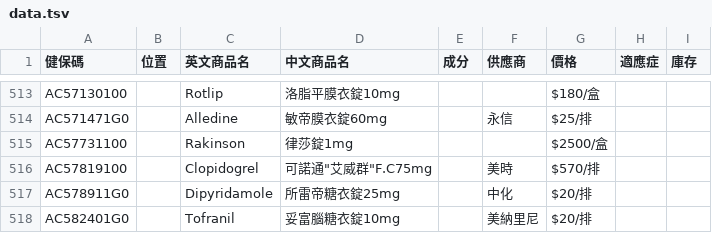
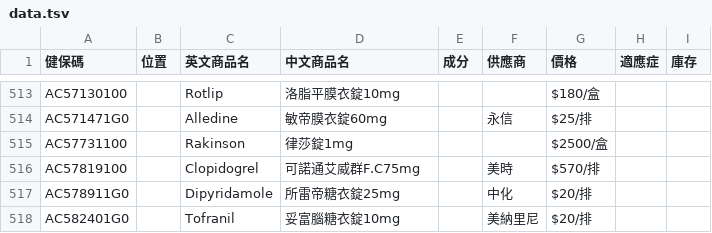
Before and after one commit to jianshiangsanho/drugSeat, a TSV file: data.tsv, drawn as a sheet; only a part is shown, gaps mark what is left out; the diff names each change by its address in the sheet, - before the commit and + after, or states it on an @@ line.

Commit message:
update data.tsv

```diff
--- a/data.tsv
+++ b/data.tsv
-D516 (中文商品名): 可諾通"艾威群"F.C75mg
+D516 (中文商品名): 可諾通艾威群F.C75mg
```
